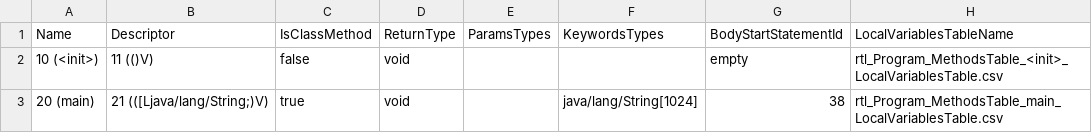
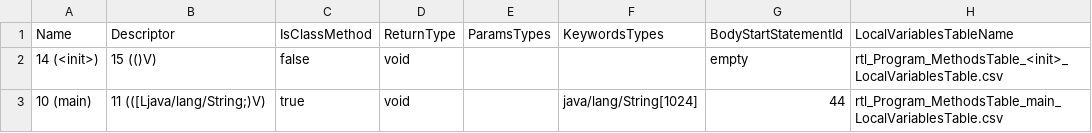
Before and after one commit to Flipty148/objective_c_compiler, a CSV file: project_for_lex.yy.c/out/tables/rtl_Program_MethodsTable.csv, drawn as a sheet.

```diff
--- a/project_for_lex.yy.c/out/tables/rtl_Program_MethodsTable.csv
+++ b/project_for_lex.yy.c/out/tables/rtl_Program_MethodsTable.csv
@@ -1,3 +1,3 @@
 Name|Descriptor|IsClassMethod|ReturnType|ParamsTypes|KeywordsTypes|BodyStartStatementId|LocalVariablesTableName
-10 (<init>)|11 (()V)|false|void|||empty|rtl_Program_MethodsTable_<init>_LocalVariablesTable.csv
-20 (main)|21 (([Ljava/lang/String;)V)|true|void||java/lang/String[1024]|38|rtl_Program_MethodsTable_main_LocalVariablesTable.csv
+14 (<init>)|15 (()V)|false|void|||empty|rtl_Program_MethodsTable_<init>_LocalVariablesTable.csv
+10 (main)|11 (([Ljava/lang/String;)V)|true|void||java/lang/String[1024]|44|rtl_Program_MethodsTable_main_LocalVariablesTable.csv
```
Also changed, not shown: project_for_lex.yy.c/out/tables/ClassesTable.csv, project_for_lex.yy.c/out/tables/rtl_Program_ConstantsTable.csv, 10 other files.
